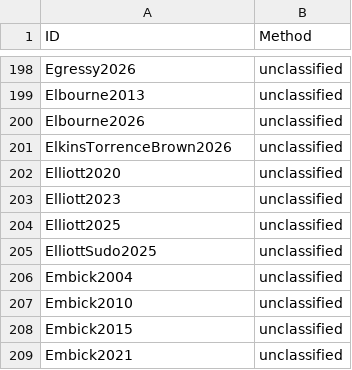
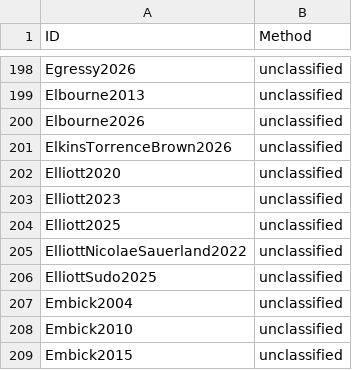
Before and after one commit to linglib-community/linglib, a CSV file: Linglib/Data/Examples/contributions.csv, drawn as a sheet; only a part is shown, gaps mark what is left out; the shorter side is filled out with more unchanged rows; the diff names each change by its address in the sheet, - before the commit and + after, or states it on an @@ line.

Commit message:
feat(Studies): add Elliott, Nicolae and Sauerland 2022 (#6217)

```diff
--- a/Linglib/Data/Examples/contributions.csv
+++ b/Linglib/Data/Examples/contributions.csv
+row 205: ElliottNicolaeSauerland2022 | unclassified
```
Also changed, not shown: 6 other files.
